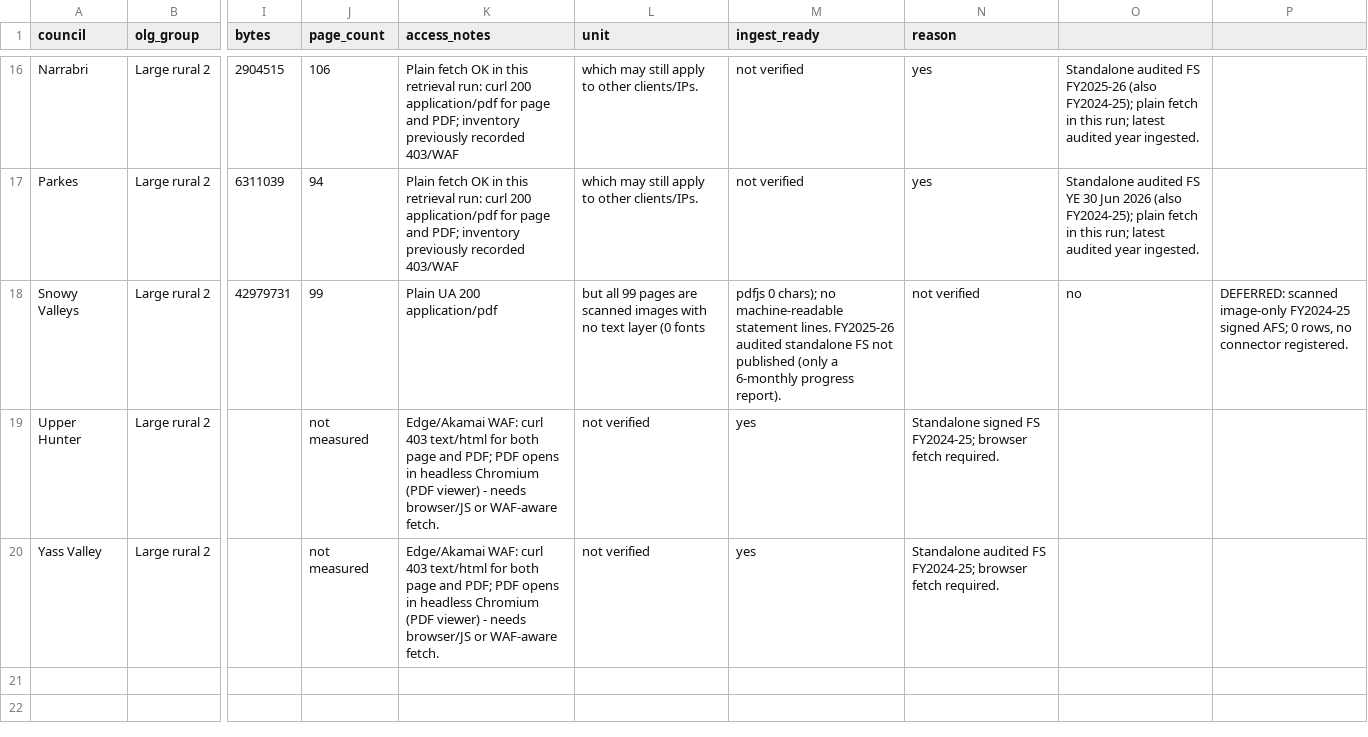
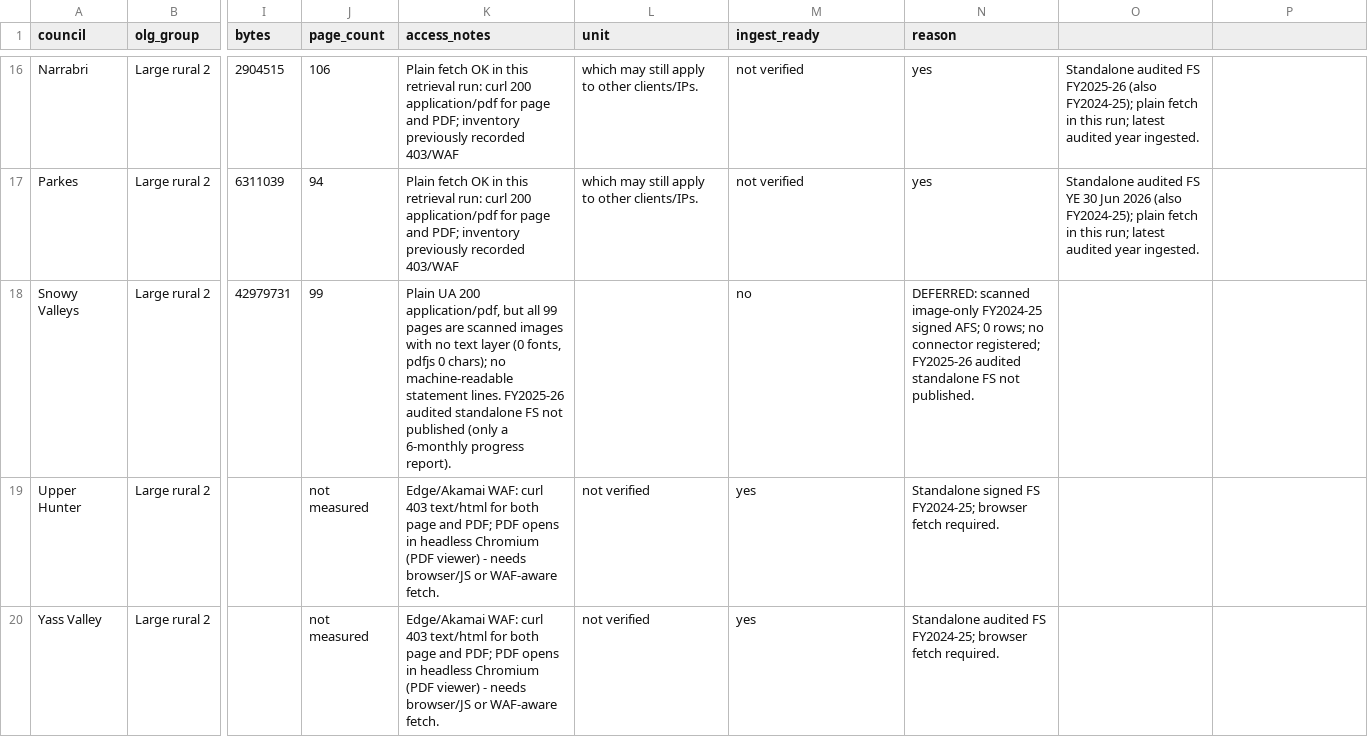
Before and after one commit to sgresham/ausspend, a CSV file: docs/source-discovery/nsw-councils/group-d/inventory.csv, drawn as a sheet; only a part is shown, gaps mark what is left out; the diff names each change by its address in the sheet, - before the commit and + after, or states it on an @@ line.

Commit message:
fix(inventory): make Snowy Valleys group-d CSV row 14 columns

```diff
--- a/docs/source-discovery/nsw-councils/group-d/inventory.csv
+++ b/docs/source-discovery/nsw-councils/group-d/inventory.csv
-K18 (access_notes): …UA 200 application/pdf
+K18 (access_notes): …UA 200 application/pdf, but all 99 pages are scanned images with no text layer (0 fonts, pdfjs 0 chars); no machine-readable statement lines. FY2025-26 audited standalone FS not published (only a 6-monthly progress report).
-L18 (unit): but all 99 pages are scanned images with no text layer (0 fonts
+L18 (unit): (empty)
-M18 (ingest_ready): pdfjs 0 chars); no machine-readable statement lines. FY2025-26 audited standalone FS not published (only a 6-monthly progress report).
+M18 (ingest_ready): no
-N18 (reason): not verified
+N18 (reason): DEFERRED: scanned image-only FY2024-25 signed AFS; 0 rows; no connector registered; FY2025-26 audited standalone FS not published.
-O18: no
+O18: (empty)
-P18: DEFERRED: scanned image-only FY2024-25 signed AFS; 0 rows, no connector registered.
+P18: (empty)
```
